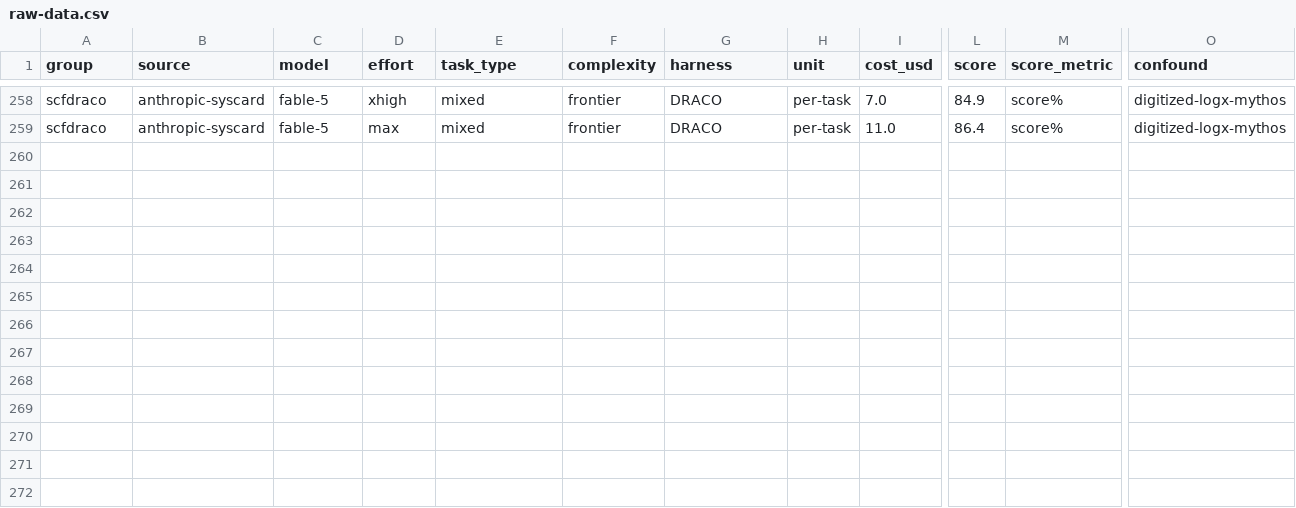
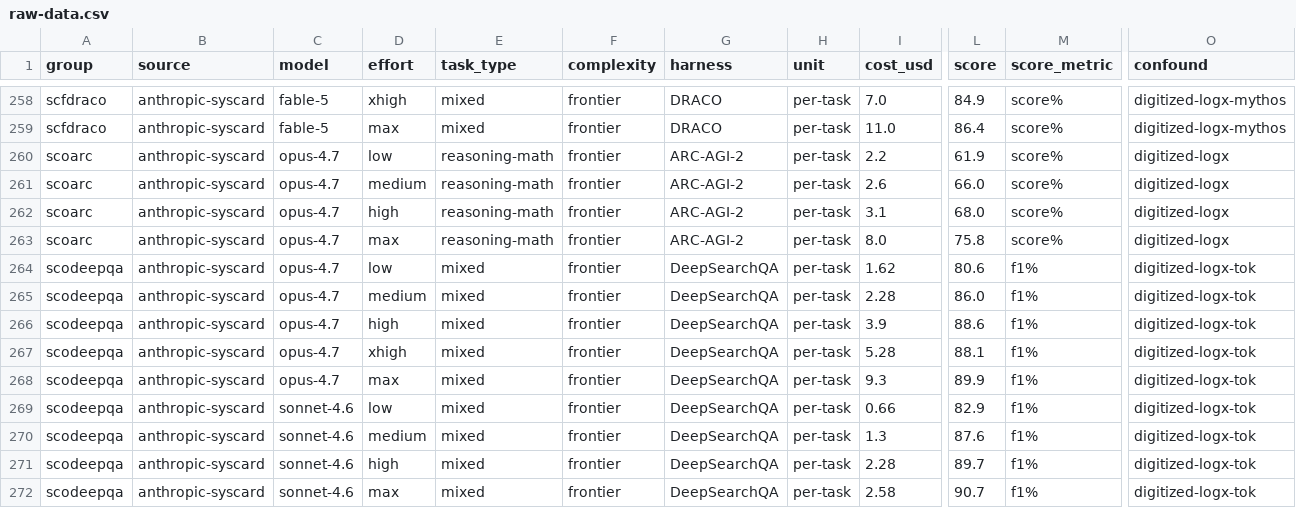
Before and after one commit to alexandregensse-blip/claude-models-value-analysis, a CSV file: raw-data.csv, drawn as a sheet; only a part is shown, gaps mark what is left out; rows hold the shown columns only; the diff names each change by its address in the sheet, - before the commit and + after, or states it on an @@ line.

```diff
--- a/raw-data.csv
+++ b/raw-data.csv
+row 260: scoarc | anthropic-syscard | opus-4.7 | low | reasoning-math | frontier | ARC-AGI-2 | per-task | 2.2 | 61.9 | score% | digitized-logx
+row 261: scoarc | anthropic-syscard | opus-4.7 | medium | reasoning-math | frontier | ARC-AGI-2 | per-task | 2.6 | 66.0 | score% | digitized-logx
+row 262: scoarc | anthropic-syscard | opus-4.7 | high | reasoning-math | frontier | ARC-AGI-2 | per-task | 3.1 | 68.0 | score% | digitized-logx
+row 263: scoarc | anthropic-syscard | opus-4.7 | max | reasoning-math | frontier | ARC-AGI-2 | per-task | 8.0 | 75.8 | score% | digitized-logx
+row 264: scodeepqa | anthropic-syscard | opus-4.7 | low | mixed | frontier | DeepSearchQA | per-task | 1.62 | 80.6 | f1% | digitized-logx-tok
+row 265: scodeepqa | anthropic-syscard | opus-4.7 | medium | mixed | frontier | DeepSearchQA | per-task | 2.28 | 86.0 | f1% | digitized-logx-tok
+row 266: scodeepqa | anthropic-syscard | opus-4.7 | high | mixed | frontier | DeepSearchQA | per-task | 3.9 | 88.6 | f1% | digitized-logx-tok
+row 267: scodeepqa | anthropic-syscard | opus-4.7 | xhigh | mixed | frontier | DeepSearchQA | per-task | 5.28 | 88.1 | f1% | digitized-logx-tok
+row 268: scodeepqa | anthropic-syscard | opus-4.7 | max | mixed | frontier | DeepSearchQA | per-task | 9.3 | 89.9 | f1% | digitized-logx-tok
+row 269: scodeepqa | anthropic-syscard | sonnet-4.6 | low | mixed | frontier | DeepSearchQA | per-task | 0.66 | 82.9 | f1% | digitized-logx-tok
+row 270: scodeepqa | anthropic-syscard | sonnet-4.6 | medium | mixed | frontier | DeepSearchQA | per-task | 1.3 | 87.6 | f1% | digitized-logx-tok
+row 271: scodeepqa | anthropic-syscard | sonnet-4.6 | high | mixed | frontier | DeepSearchQA | per-task | 2.28 | 89.7 | f1% | digitized-logx-tok
+row 272: scodeepqa | anthropic-syscard | sonnet-4.6 | max | mixed | frontier | DeepSearchQA | per-task | 2.58 | 90.7 | f1% | digitized-logx-tok
```
Also changed, not shown: 4 other files.
